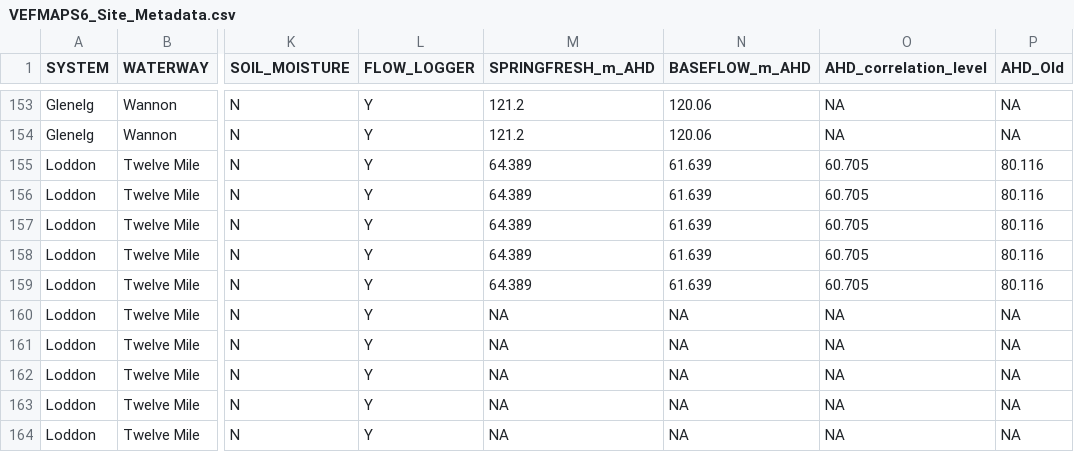
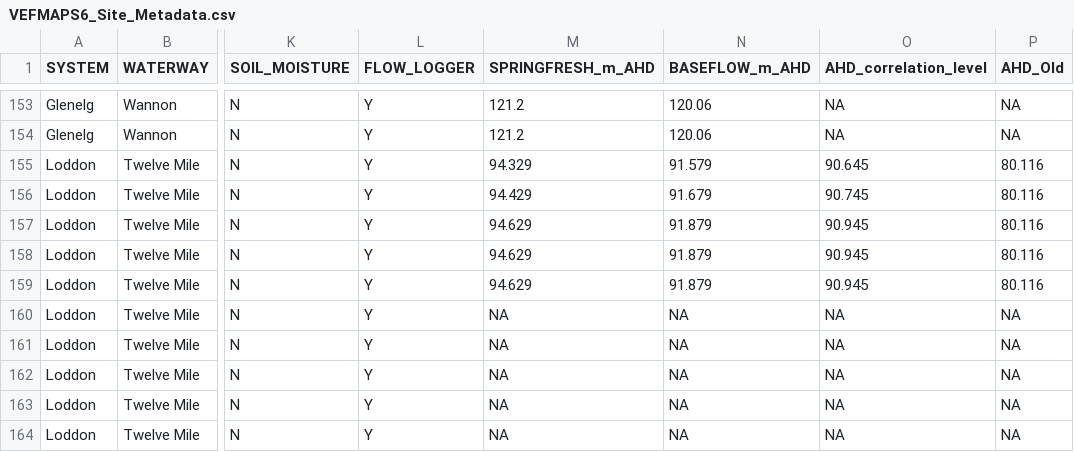
Before and after one commit to egouldo/VEFMAP_VEG_Stage6, a CSV file: data/raw_data/site_data/VEFMAPS6_Site_Metadata.csv, drawn as a sheet; only a part is shown, gaps mark what is left out; the diff names each change by its address in the sheet, - before the commit and + after, or states it on an @@ line.

Commit message:
Corrections to Twelve Mile Canary flow data - fixing previous error

```diff
--- a/data/raw_data/site_data/VEFMAPS6_Site_Metadata.csv
+++ b/data/raw_data/site_data/VEFMAPS6_Site_Metadata.csv
-M155 (SPRINGFRESH_m_AHD): 64.389
+M155 (SPRINGFRESH_m_AHD): 94.329
-N155 (BASEFLOW_m_AHD): 61.639
+N155 (BASEFLOW_m_AHD): 91.579
-O155 (AHD_correlation_level): 60.705
+O155 (AHD_correlation_level): 90.645
-M156 (SPRINGFRESH_m_AHD): 64.389
+M156 (SPRINGFRESH_m_AHD): 94.429
-N156 (BASEFLOW_m_AHD): 61.639
+N156 (BASEFLOW_m_AHD): 91.679
-O156 (AHD_correlation_level): 60.705
+O156 (AHD_correlation_level): 90.745
-M157:M159 (SPRINGFRESH_m_AHD): 64.389
+M157:M159 (SPRINGFRESH_m_AHD): 94.629
-N157:N159 (BASEFLOW_m_AHD): 61.639
+N157:N159 (BASEFLOW_m_AHD): 91.879
-O157:O159 (AHD_correlation_level): 60.705
+O157:O159 (AHD_correlation_level): 90.945
```
